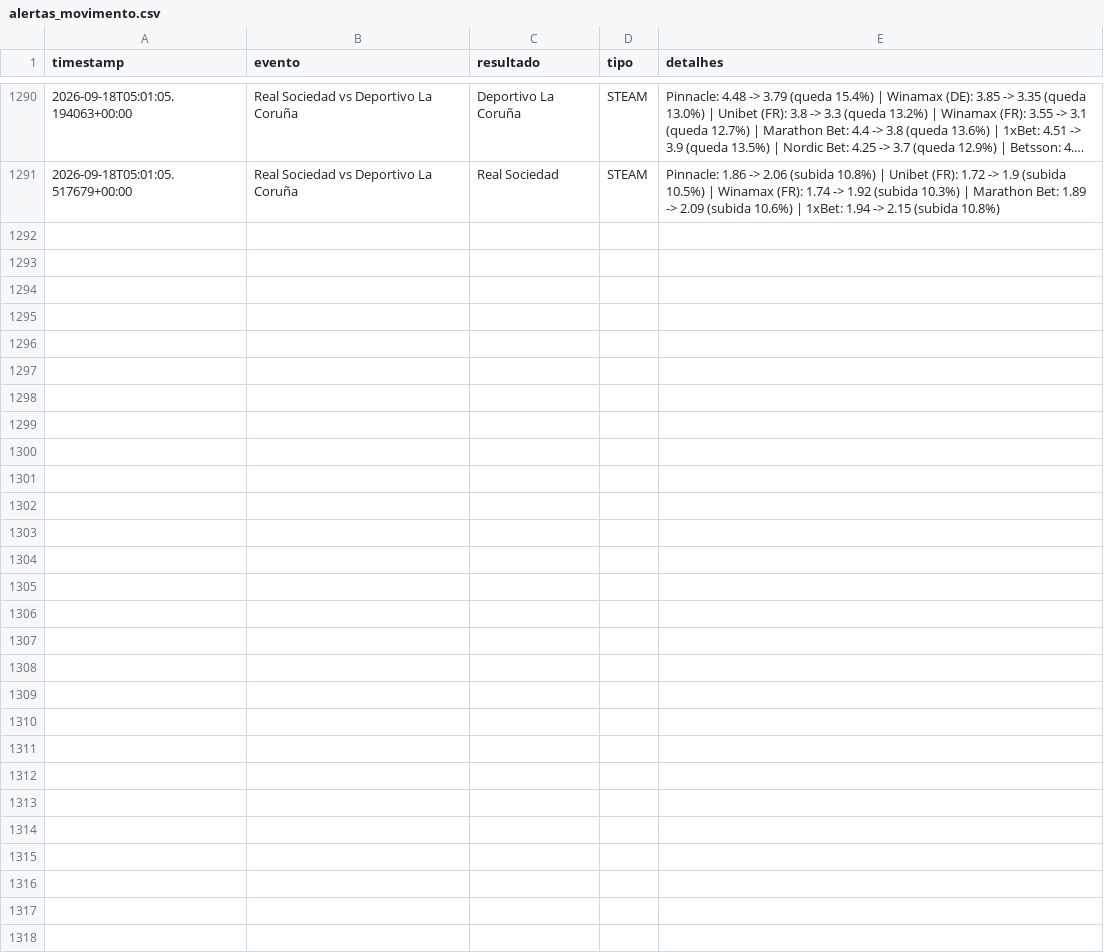
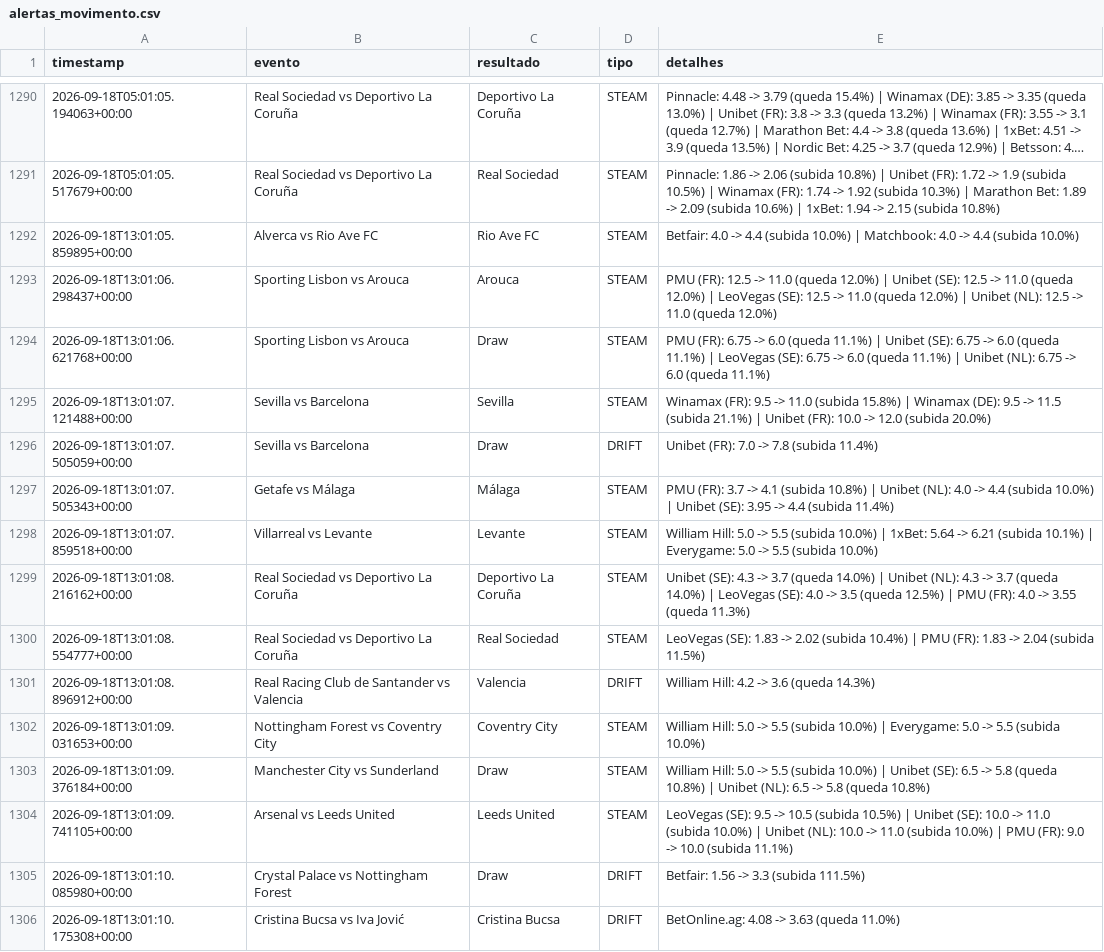
Before and after one commit to goncalomiguelpiedadesantos-spec/Agent-Odds, a CSV file: alertas_movimento.csv, drawn as a sheet; only a part is shown, gaps mark what is left out; long unchanged cells end in …; the diff names each change by its address in the sheet, - before the commit and + after, or states it on an @@ line.

```diff
--- a/alertas_movimento.csv
+++ b/alertas_movimento.csv
+row 1292: 2026-09-18T13:01:05.859895+00:00 | Alverca vs Rio Ave FC | Rio Ave FC | STEAM | Betfair: 4.0 -> 4.4 (subida 10.0%) | Matchbook: 4.0 -> 4.4 (subida 10.0%)
+row 1293: 2026-09-18T13:01:06.298437+00:00 | Sporting Lisbon vs Arouca | Arouca | STEAM | PMU (FR): 12.5 -> 11.0 (queda 12.0%) | Unibet (SE): 12.5 -> 11.0 (queda 12.0%) | LeoVegas (SE): 12.5 -> 11.0 (queda 12.0%) | Unibet (NL): 12.5 -> 11.0 (queda 12.0%)
+row 1294: 2026-09-18T13:01:06.621768+00:00 | Sporting Lisbon vs Arouca | Draw | STEAM | PMU (FR): 6.75 -> 6.0 (queda 11.1%) | Unibet (SE): 6.75 -> 6.0 (queda 11.1%) | LeoVegas (SE): 6.75 -> 6.0 (queda 11.1%) | Unibet (NL): 6.75 -> 6.0 (queda 11.1%)
+row 1295: 2026-09-18T13:01:07.121488+00:00 | Sevilla vs Barcelona | Sevilla | STEAM | Winamax (FR): 9.5 -> 11.0 (subida 15.8%) | Winamax (DE): 9.5 -> 11.5 (subida 21.1%) | Unibet (FR): 10.0 -> 12.0 (subida 20.0%)
+row 1296: 2026-09-18T13:01:07.505059+00:00 | Sevilla vs Barcelona | Draw | DRIFT | Unibet (FR): 7.0 -> 7.8 (subida 11.4%)
+row 1297: 2026-09-18T13:01:07.505343+00:00 | Getafe vs Málaga | Málaga | STEAM | PMU (FR): 3.7 -> 4.1 (subida 10.8%) | Unibet (NL): 4.0 -> 4.4 (subida 10.0%) | Unibet (SE): 3.95 -> 4.4 (subida 11.4%)
+row 1298: 2026-09-18T13:01:07.859518+00:00 | Villarreal vs Levante | Levante | STEAM | William Hill: 5.0 -> 5.5 (subida 10.0%) | 1xBet: 5.64 -> 6.21 (subida 10.1%) | Everygame: 5.0 -> 5.5 (subida 10.0%)
+row 1299: 2026-09-18T13:01:08.216162+00:00 | Real Sociedad vs Deportivo La Coruña | Deportivo La Coruña | STEAM | Unibet (SE): 4.3 -> 3.7 (queda 14.0%) | Unibet (NL): 4.3 -> 3.7 (queda 14.0%) | LeoVegas (SE): 4.0 -> 3.5 (queda 12.5%) | PMU (FR): 4.0 -> 3.55 (queda 11.3%)
+row 1300: 2026-09-18T13:01:08.554777+00:00 | Real Sociedad vs Deportivo La Coruña | Real Sociedad | STEAM | LeoVegas (SE): 1.83 -> 2.02 (subida 10.4%) | PMU (FR): 1.83 -> 2.04 (subida 11.5%)
+row 1301: 2026-09-18T13:01:08.896912+00:00 | Real Racing Club de Santander vs Valencia | Valencia | DRIFT | William Hill: 4.2 -> 3.6 (queda 14.3%)
+row 1302: 2026-09-18T13:01:09.031653+00:00 | Nottingham Forest vs Coventry City | Coventry City | STEAM | William Hill: 5.0 -> 5.5 (subida 10.0%) | Everygame: 5.0 -> 5.5 (subida 10.0%)
+row 1303: 2026-09-18T13:01:09.376184+00:00 | Manchester City vs Sunderland | Draw | STEAM | William Hill: 5.0 -> 5.5 (subida 10.0%) | Unibet (SE): 6.5 -> 5.8 (queda 10.8%) | Unibet (NL): 6.5 -> 5.8 (queda 10.8%)
+row 1304: 2026-09-18T13:01:09.741105+00:00 | Arsenal vs Leeds United | Leeds United | STEAM | LeoVegas (SE): 9.5 -> 10.5 (subida 10.5%) | Unibet (SE): 10.0 -> 11.0 (subida 10.0%) | Unibet (NL): 10.0 -> 11.0 (subida 10.0%) | PMU (FR): 9.0 -> 10.0 (subida 11.1%)
+row 1305: 2026-09-18T13:01:10.085980+00:00 | Crystal Palace vs Nottingham Forest | Draw | DRIFT | Betfair: 1.56 -> 3.3 (subida 111.5%)
+row 1306: 2026-09-18T13:01:10.175308+00:00 | Cristina Bucsa vs Iva Jović | Cristina Bucsa | DRIFT | BetOnline.ag: 4.08 -> 3.63 (queda 11.0%)
```
Also changed, not shown: 1 other file.
